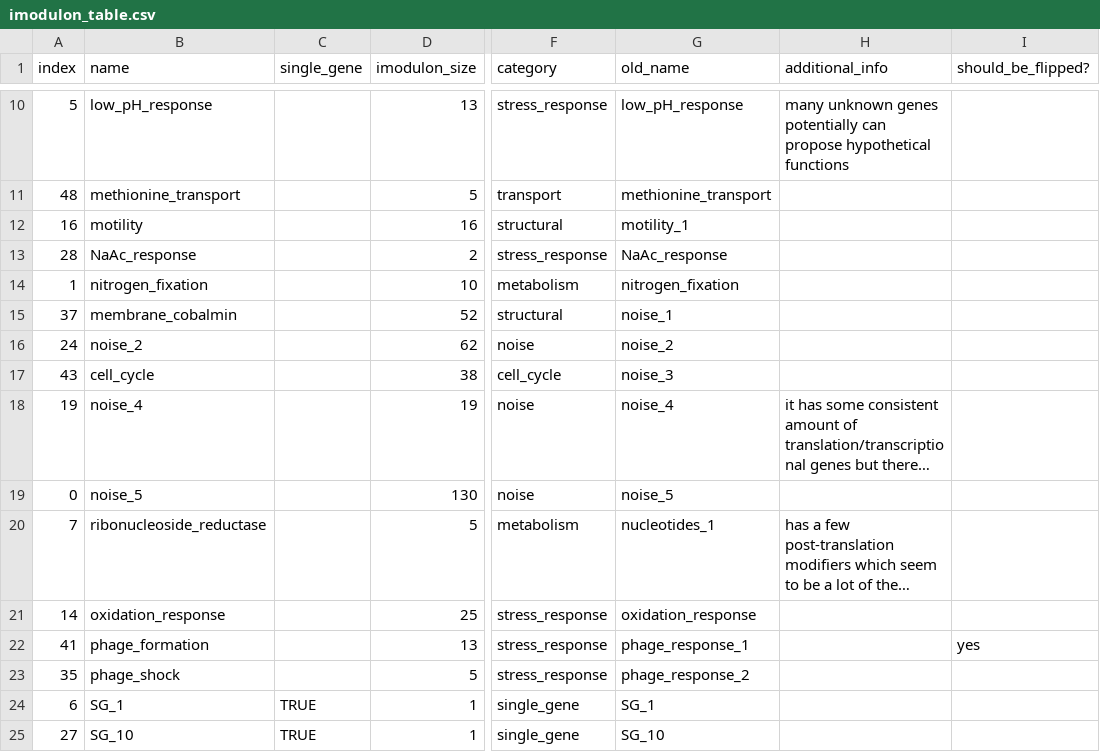
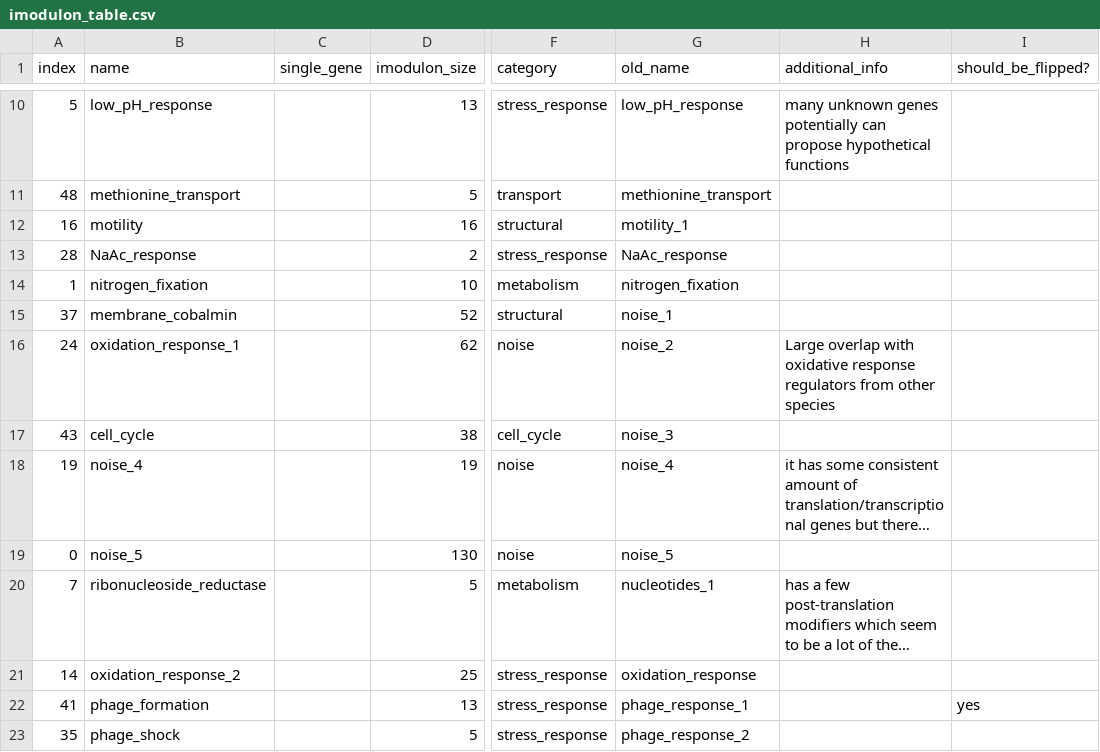
Before and after one commit to cristalzucsd/iModulonMiner, a CSV file: data/processed_data/imodulon_table.csv, drawn as a sheet; only a part is shown, gaps mark what is left out; the shorter side is filled out with more unchanged rows; long unchanged cells end in …; the diff names each change by its address in the sheet, - before the commit and + after, or states it on an @@ line.

Commit message:
finding sRNAs, some other updates

```diff
--- a/data/processed_data/imodulon_table.csv
+++ b/data/processed_data/imodulon_table.csv
-B16 (name): noise_2
+B16 (name): oxidation_response_1
-H16 (additional_info): (empty)
+H16 (additional_info): Large overlap with oxidative response regulators from other species
-B21 (name): oxidation_response
+B21 (name): oxidation_response_2
```
Also changed, not shown: data/processed_data/gene_info.csv, 4 other files.
